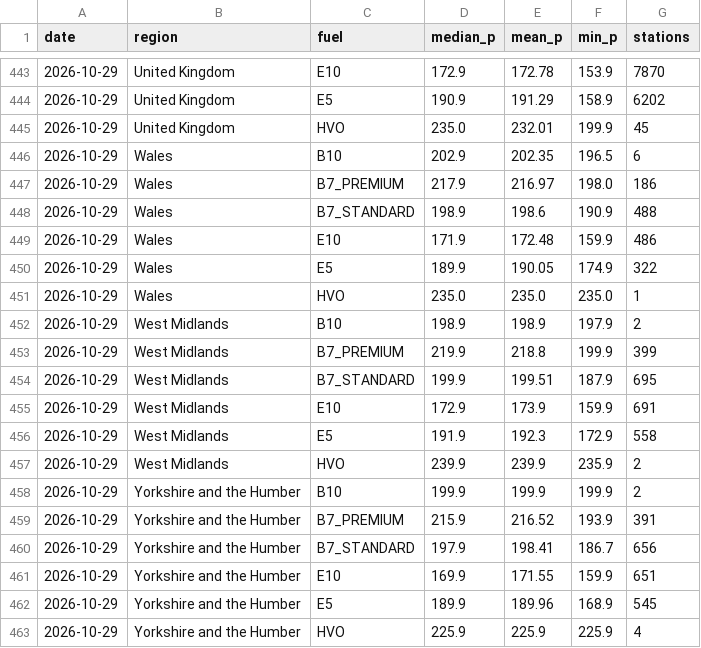
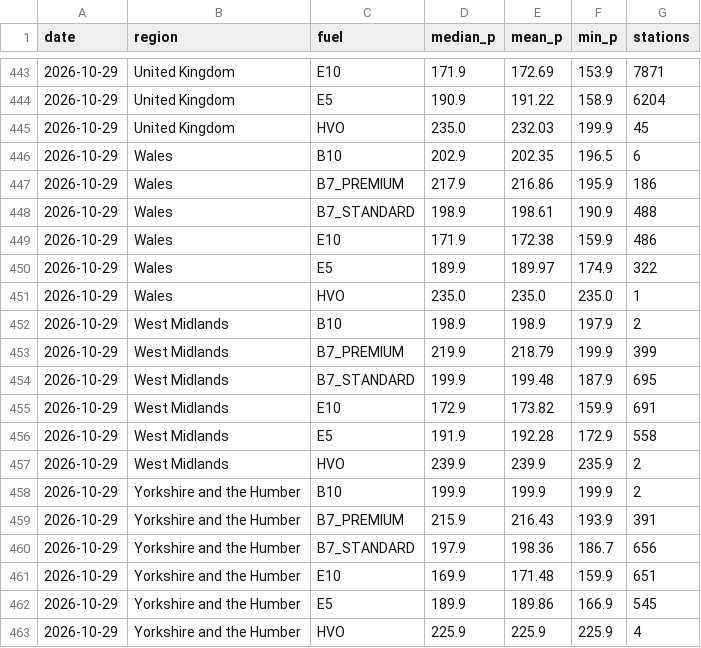
Before and after one commit to hutchybakes-glitch/uk-fuel-data, a CSV file: data/daily_region.csv, drawn as a sheet; only a part is shown, gaps mark what is left out; the diff covers the shown part only.

```diff
--- a/data/daily_region.csv
+++ b/data/daily_region.csv
@@ -443,21 +443,21 @@ date,region,fuel,median_p,mean_p,min_p,stations
-2026-10-29,United Kingdom,E10,172.9,172.78,153.9,7870
-2026-10-29,United Kingdom,E5,190.9,191.29,158.9,6202
-2026-10-29,United Kingdom,HVO,235.0,232.01,199.9,45
+2026-10-29,United Kingdom,E10,171.9,172.69,153.9,7871
+2026-10-29,United Kingdom,E5,190.9,191.22,158.9,6204
+2026-10-29,United Kingdom,HVO,235.0,232.03,199.9,45
 2026-10-29,Wales,B10,202.9,202.35,196.5,6
-2026-10-29,Wales,B7_PREMIUM,217.9,216.97,198.0,186
-2026-10-29,Wales,B7_STANDARD,198.9,198.6,190.9,488
-2026-10-29,Wales,E10,171.9,172.48,159.9,486
-2026-10-29,Wales,E5,189.9,190.05,174.9,322
+2026-10-29,Wales,B7_PREMIUM,217.9,216.86,195.9,186
+2026-10-29,Wales,B7_STANDARD,198.9,198.61,190.9,488
+2026-10-29,Wales,E10,171.9,172.38,159.9,486
+2026-10-29,Wales,E5,189.9,189.97,174.9,322
 2026-10-29,Wales,HVO,235.0,235.0,235.0,1
 2026-10-29,West Midlands,B10,198.9,198.9,197.9,2
-2026-10-29,West Midlands,B7_PREMIUM,219.9,218.8,199.9,399
-2026-10-29,West Midlands,B7_STANDARD,199.9,199.51,187.9,695
-2026-10-29,West Midlands,E10,172.9,173.9,159.9,691
-2026-10-29,West Midlands,E5,191.9,192.3,172.9,558
+2026-10-29,West Midlands,B7_PREMIUM,219.9,218.79,199.9,399
+2026-10-29,West Midlands,B7_STANDARD,199.9,199.48,187.9,695
+2026-10-29,West Midlands,E10,172.9,173.82,159.9,691
+2026-10-29,West Midlands,E5,191.9,192.28,172.9,558
 2026-10-29,West Midlands,HVO,239.9,239.9,235.9,2
 2026-10-29,Yorkshire and the Humber,B10,199.9,199.9,199.9,2
-2026-10-29,Yorkshire and the Humber,B7_PREMIUM,215.9,216.52,193.9,391
-2026-10-29,Yorkshire and the Humber,B7_STANDARD,197.9,198.41,186.7,656
-2026-10-29,Yorkshire and the Humber,E10,169.9,171.55,159.9,651
-2026-10-29,Yorkshire and the Humber,E5,189.9,189.96,168.9,545
+2026-10-29,Yorkshire and the Humber,B7_PREMIUM,215.9,216.43,193.9,391
+2026-10-29,Yorkshire and the Humber,B7_STANDARD,197.9,198.36,186.7,656
+2026-10-29,Yorkshire and the Humber,E10,169.9,171.48,159.9,651
+2026-10-29,Yorkshire and the Humber,E5,189.9,189.86,166.9,545
 2026-10-29,Yorkshire and the Humber,HVO,225.9,225.9,225.9,4
```
Also changed, not shown: 51 edited cells elsewhere in this file, data/snapshots.csv, 2 other files.
